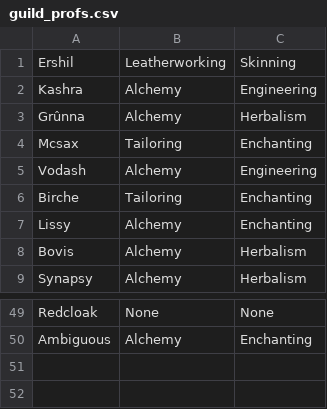
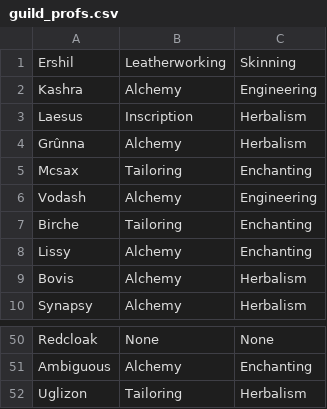
Before and after one commit to MyazakiKarazhan/Phased, a CSV file: guild_profs.csv, drawn as a sheet; only a part is shown, gaps mark what is left out; the diff names each change by its address in the sheet, - before the commit and + after, or states it on an @@ line.

Commit message:
Auto-update

```diff
--- a/guild_profs.csv
+++ b/guild_profs.csv
+row 3: Laesus | Inscription | Herbalism
+row 52: Uglizon | Tailoring | Herbalism
```
